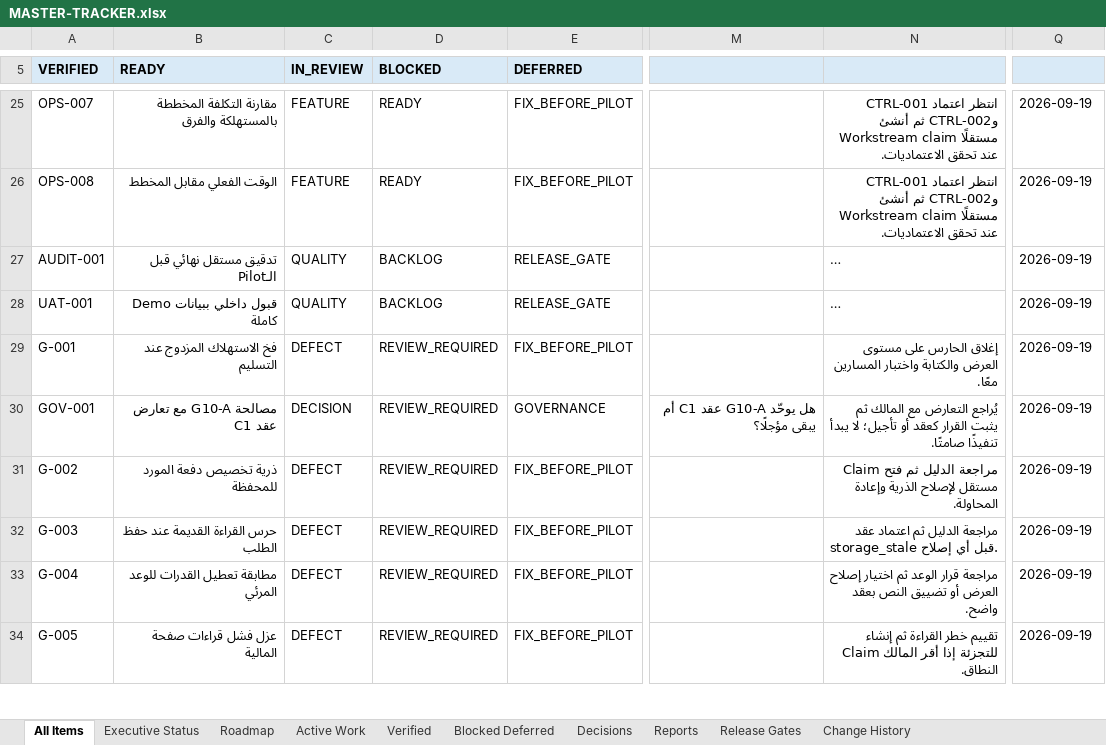
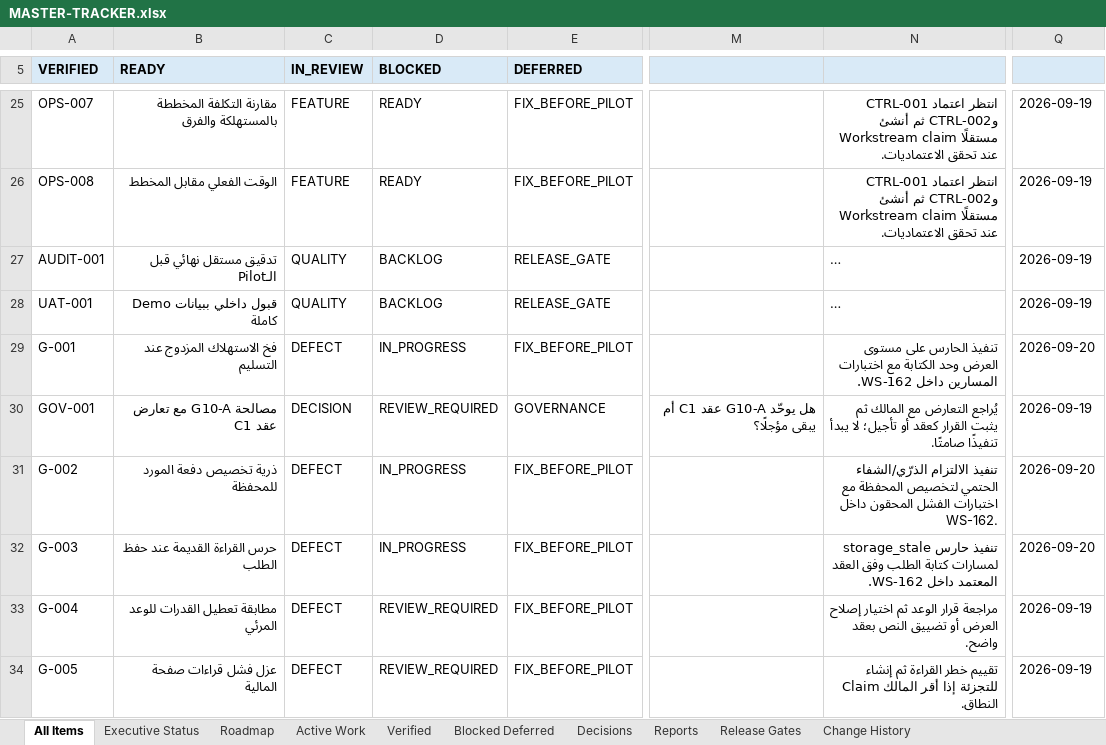
Before and after one commit to Qays7753/Micro, an Excel workbook: docs/operations/control/generated/MASTER-TRACKER.xlsx, sheet All Items, drawn as a sheet; only a part is shown, gaps mark what is left out; long unchanged cells end in …; values as stored, in another font and other column widths than the file's, no borders; conditional formats not drawn; the diff covers the shown part only; the diff names each change by its address in the sheet, - before the commit and + after, or states it on an @@ line.

Commit message:
docs(operations): claim WS-162 for pre-pilot safety Package A (G-001/G-002/G-003/G-006)
Items move REVIEW_REQUIRED -> IN_PROGRESS per the Operations Control v2 cycle.
Base SHA 3702c90 (origin/main, CI green). Branch fix/pre-pilot-safety-a-b.
Scope: four safety fixes only; no schema/export change (35/27); no refactoring.

```diff
--- a/docs/operations/control/generated/MASTER-TRACKER.xlsx (sheet All Items)
+++ b/docs/operations/control/generated/MASTER-TRACKER.xlsx (sheet All Items)
-D29 (BLOCKED): REVIEW_REQUIRED
+D29 (BLOCKED): IN_PROGRESS
-N29: إغلاق الحارس على مستوى العرض والكتابة واختبار المسارين معًا.
+N29: تنفيذ الحارس على مستوى العرض وحد الكتابة مع اختبارات المسارين داخل WS-162.
-Q29: 2026-09-19
+Q29: 2026-09-20
-D31:D32 (BLOCKED): REVIEW_REQUIRED
+D31:D32 (BLOCKED): IN_PROGRESS
-N31: مراجعة الدليل ثم فتح Claim مستقل لإصلاح الذرية وإعادة المحاولة.
+N31: تنفيذ الالتزام الذرّي/الشفاء الحتمي لتخصيص المحفظة مع اختبارات الفشل المحقون داخل WS-162.
-Q31:Q32: 2026-09-19
+Q31:Q32: 2026-09-20
-N32: مراجعة الدليل ثم اعتماد عقد storage_stale قبل أي إصلاح.
+N32: تنفيذ حارس storage_stale لمسارات كتابة الطلب وفق العقد المعتمد داخل WS-162.
```
Also changed, not shown: 3 edited cells and cell formats elsewhere in this sheet, sheet Active Work, sheet Executive Status, sheet Change History, sheet Reports, sheet Verified, sheet Blocked Deferred, 3 more sheets, 11 other files.
